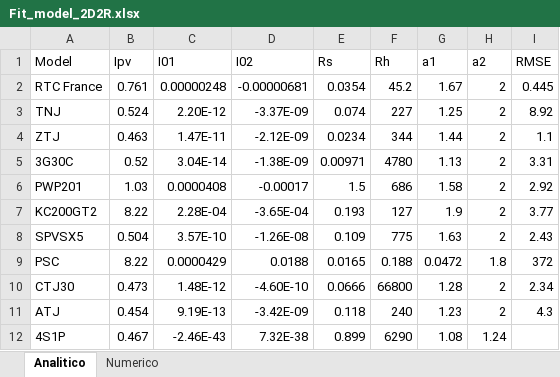
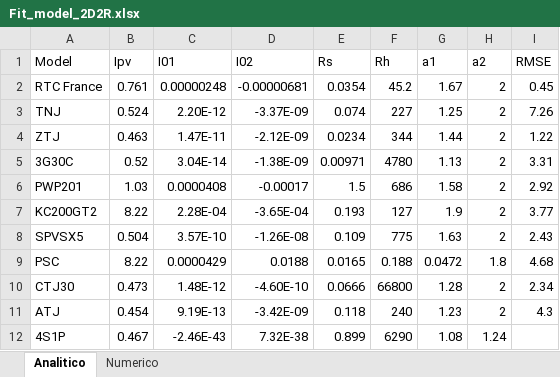
Before and after one commit to temisAP/Trabajos_GGE, an Excel workbook: Trabajo_3/2D2R/Fit_model_2D2R.xlsx, sheet Analitico, drawn as a sheet; values as stored, in another font and other column widths than the file's, no borders; the diff names each change by its address in the sheet, - before the commit and + after, or states it on an @@ line.

```diff
--- a/Trabajo_3/2D2R/Fit_model_2D2R.xlsx (sheet Analitico)
+++ b/Trabajo_3/2D2R/Fit_model_2D2R.xlsx (sheet Analitico)
-I2 (RMSE): 0.445
+I2 (RMSE): 0.45
-I3 (RMSE): 8.92
+I3 (RMSE): 7.26
-I4 (RMSE): 1.1
+I4 (RMSE): 1.22
-I9 (RMSE): 372
+I9 (RMSE): 4.68
```
Also changed, not shown: 34 other files.
